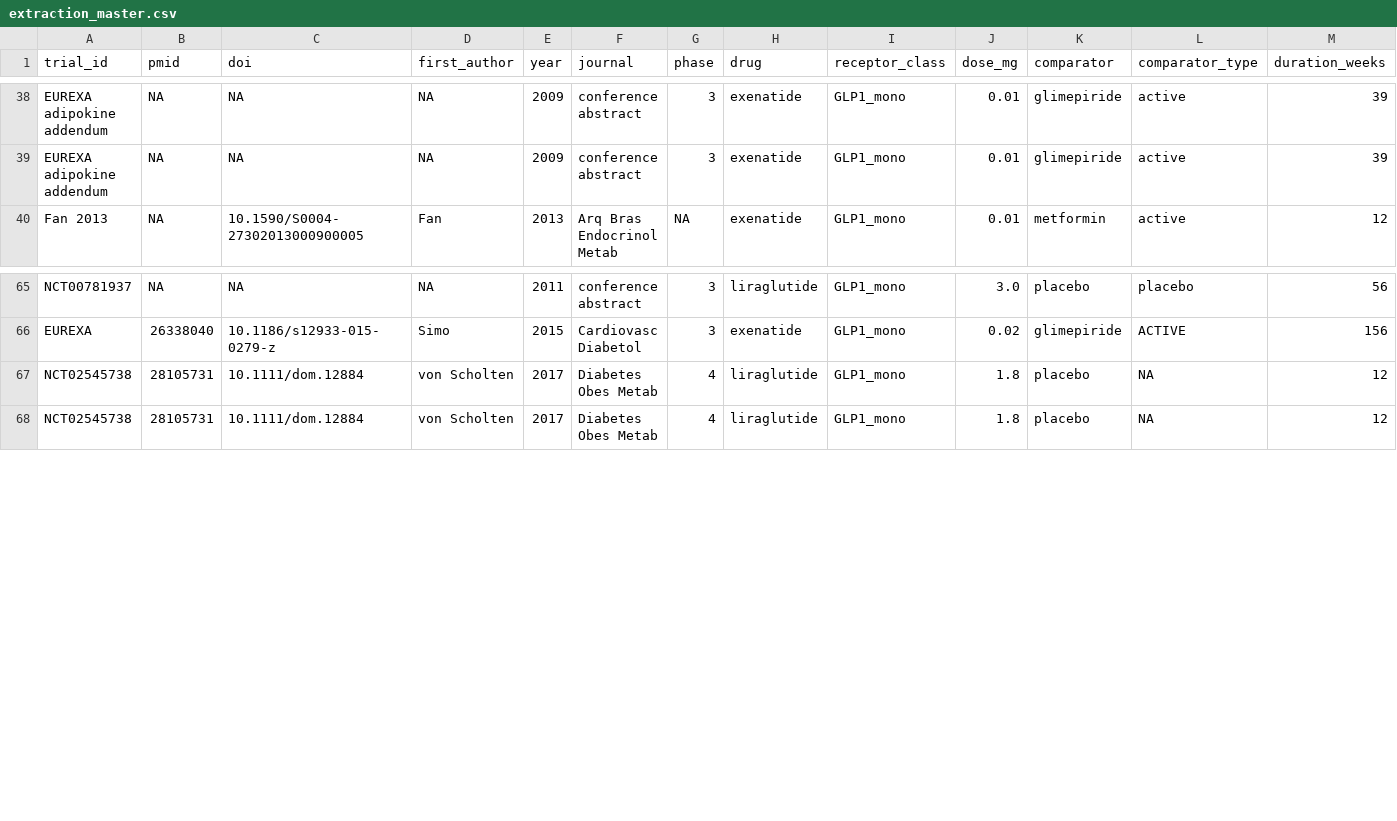
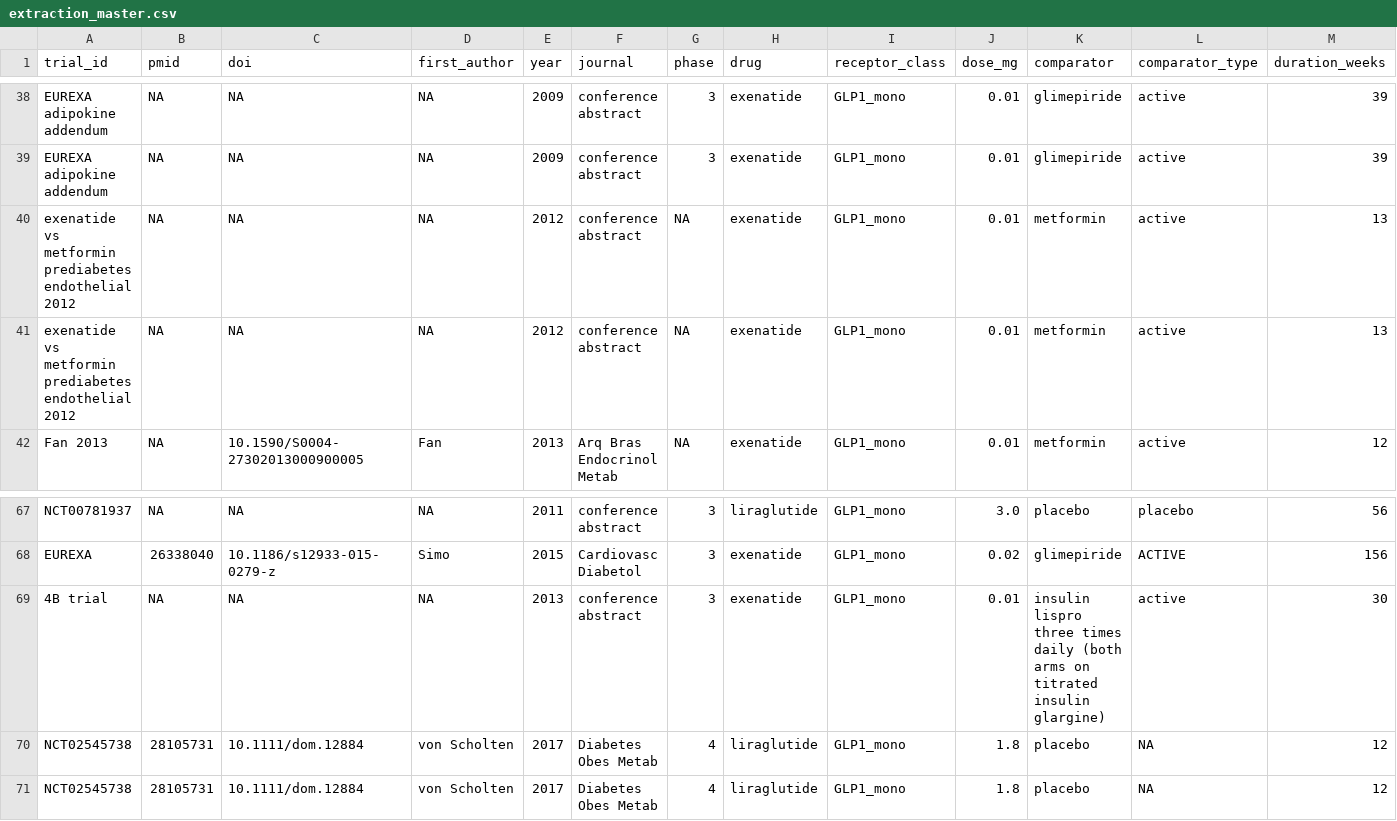
Before and after one commit to julian-borges-md/incretin-aging-biomarkers, a CSV file: analysis/data/extraction_master.csv, drawn as a sheet; only a part is shown, gaps mark what is left out; rows hold the shown columns only; the diff names each change by its address in the sheet, - before the commit and + after, or states it on an @@ line.

Commit message:
Extraction: last two abstract groups extracted (exenatide trial 4b 2013; exenatide vs metformin in prediabetes 2012), 18 closures with reasons (6 abstracts, 9 ClinicalTrials.gov entries, 3 register summaries); queue of groups without a full text empty; master 96 rows, 23 trials, 26 biomarkers

```diff
--- a/analysis/data/extraction_master.csv
+++ b/analysis/data/extraction_master.csv
+row 40: exenatide vs metformin prediabetes endothelial 2012 | NA | NA | NA | 2012 | conference abstract | NA | exenatide | GLP1_mono | 0.01 | metformin | active | 13
+row 41: exenatide vs metformin prediabetes endothelial 2012 | NA | NA | NA | 2012 | conference abstract | NA | exenatide | GLP1_mono | 0.01 | metformin | active | 13
+row 69: 4B trial | NA | NA | NA | 2013 | conference abstract | 3 | exenatide | GLP1_mono | 0.01 | insulin lispro three times daily (both arms on titrated insulin glargine) | active | 30
```
Also changed, not shown: analysis/data/risk_of_bias.csv, 5 other files.
